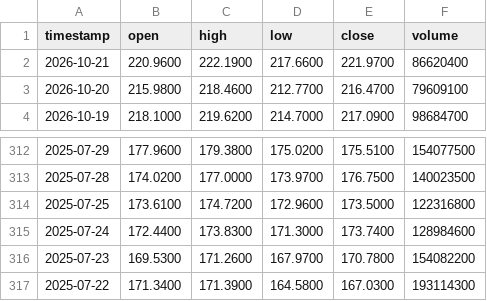
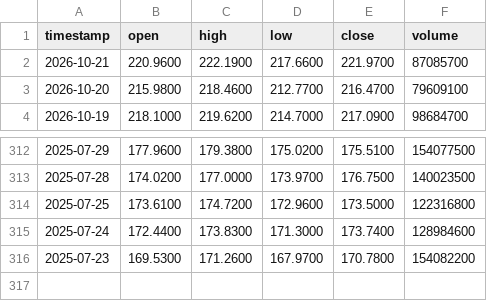
Before and after one commit to gab00/lehrgeld-kurse, a CSV file: data/NVDA.csv, drawn as a sheet; only a part is shown, gaps mark what is left out.

```diff
--- a/data/NVDA.csv
+++ b/data/NVDA.csv
@@ -1,3 +1,3 @@
 timestamp,open,high,low,close,volume
-2026-10-21,220.9600,222.1900,217.6600,221.9700,86620400
+2026-10-21,220.9600,222.1900,217.6600,221.9700,87085700
 2026-10-20,215.9800,218.4600,212.7700,216.4700,79609100
@@ -316,2 +316 @@ timestamp,open,high,low,close,volume
 2025-07-23,169.5300,171.2600,167.9700,170.7800,154082200
-2025-07-22,171.3400,171.3900,164.5800,167.0300,193114300
```
Also changed, not shown: data/AAPL.csv, data/AMD.csv, 28 other files.
